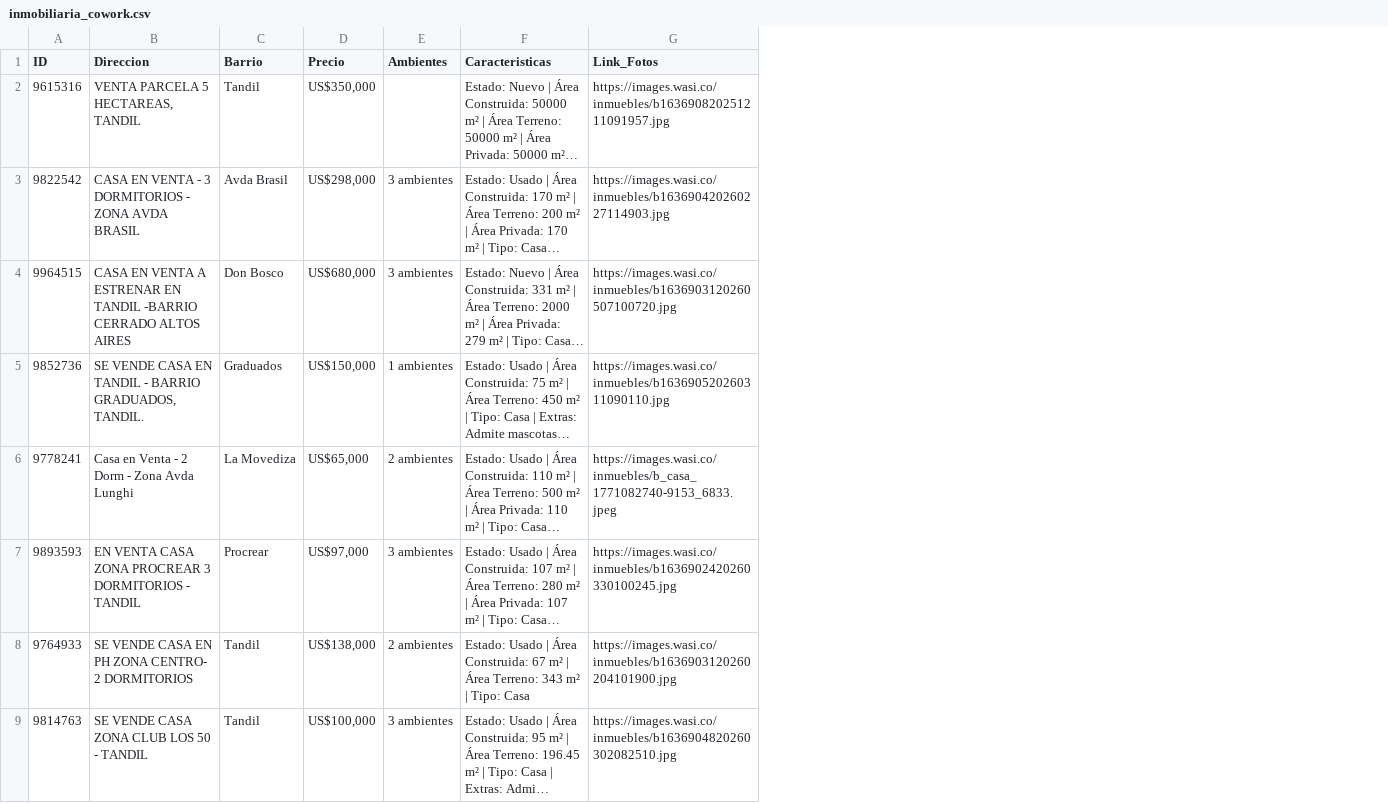
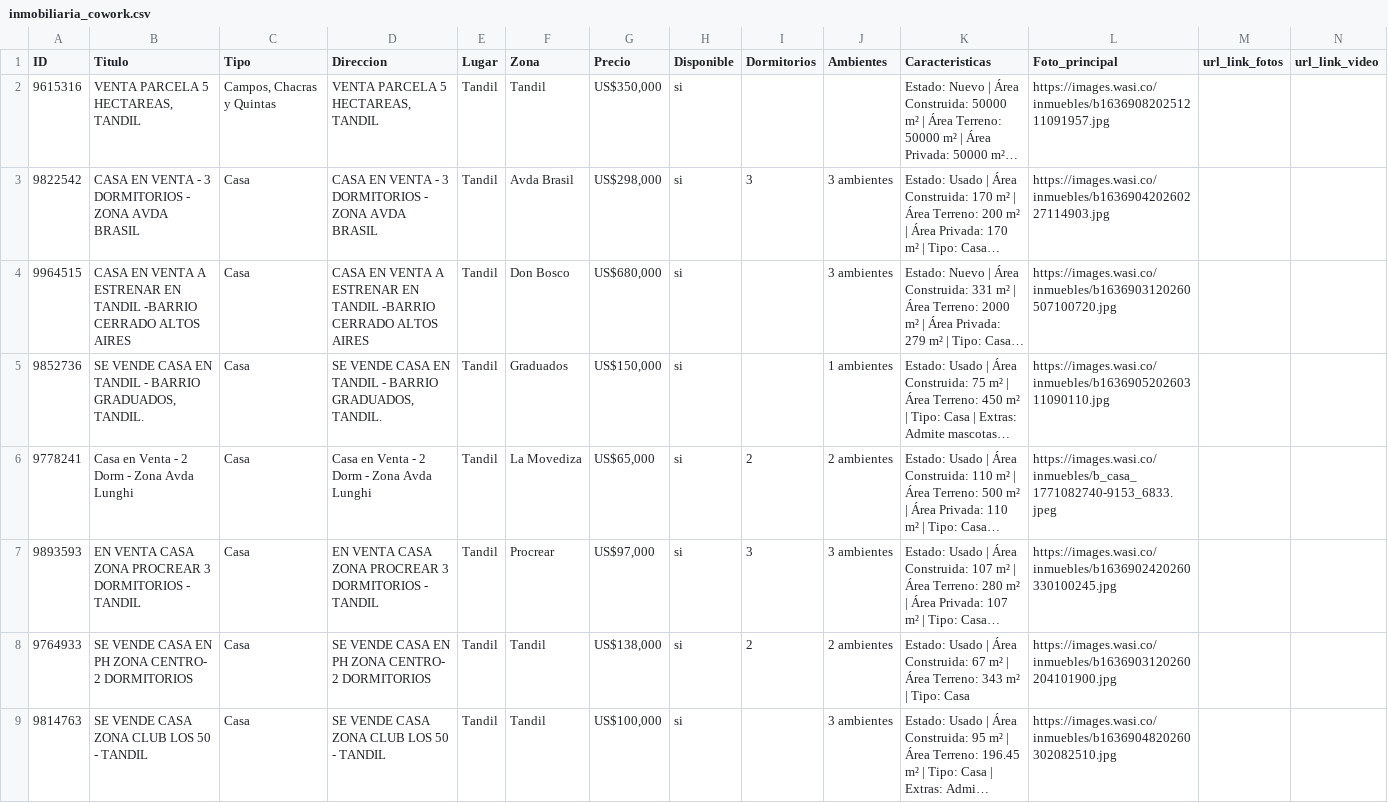
Before and after one commit to lrotondo/mvp_inmo_ia, a CSV file: whatsapp_render/data/tenants/inmobiliaria_cowork.csv, drawn as a sheet; only a part is shown; long unchanged cells end in …; addresses are those after the commit; the diff names each change by its address in the sheet, - before the commit and + after, or states it on an @@ line.

```diff
--- a/whatsapp_render/data/tenants/inmobiliaria_cowork.csv
+++ b/whatsapp_render/data/tenants/inmobiliaria_cowork.csv
+column B (Titulo), rows 2-9: VENTA PARCELA 5 HECTAREAS, TANDIL | CASA EN VENTA - 3 DORMITORIOS - ZONA AVDA BRASIL | CASA EN VENTA A ESTRENAR EN TANDIL -BARRIO CERRADO ALTOS AIRES | SE VENDE CASA EN TANDIL - BARRIO GRADUADOS, TANDIL. | Casa en Venta - 2 Dorm - Zona Avda Lunghi | EN VENTA CASA ZONA PROCREAR 3 DORMITORIOS - TANDIL | SE VENDE CASA EN PH ZONA CENTRO- 2 DORMITORIOS | SE VENDE CASA ZONA CLUB LOS 50 - TANDIL
+column C (Tipo), rows 2-9: Campos, Chacras y Quintas | Casa | Casa | Casa | Casa | Casa | Casa | Casa
+column E (Lugar), rows 2-9: all Tandil
+column H (Disponible), rows 2-9: all si
+column I (Dormitorios), rows 3-8: 3 |  |  | 2 | 3 | 2
+column M (url_link_fotos), empty
+column N (url_link_video), empty
-F1: Barrio
+F1: Zona
-L1: Link_Fotos
+L1: Foto_principal
```
Also changed, not shown: whatsapp_render/data/tenants/inmobiliaria_cowork_alquiler.csv, 14 other files.
